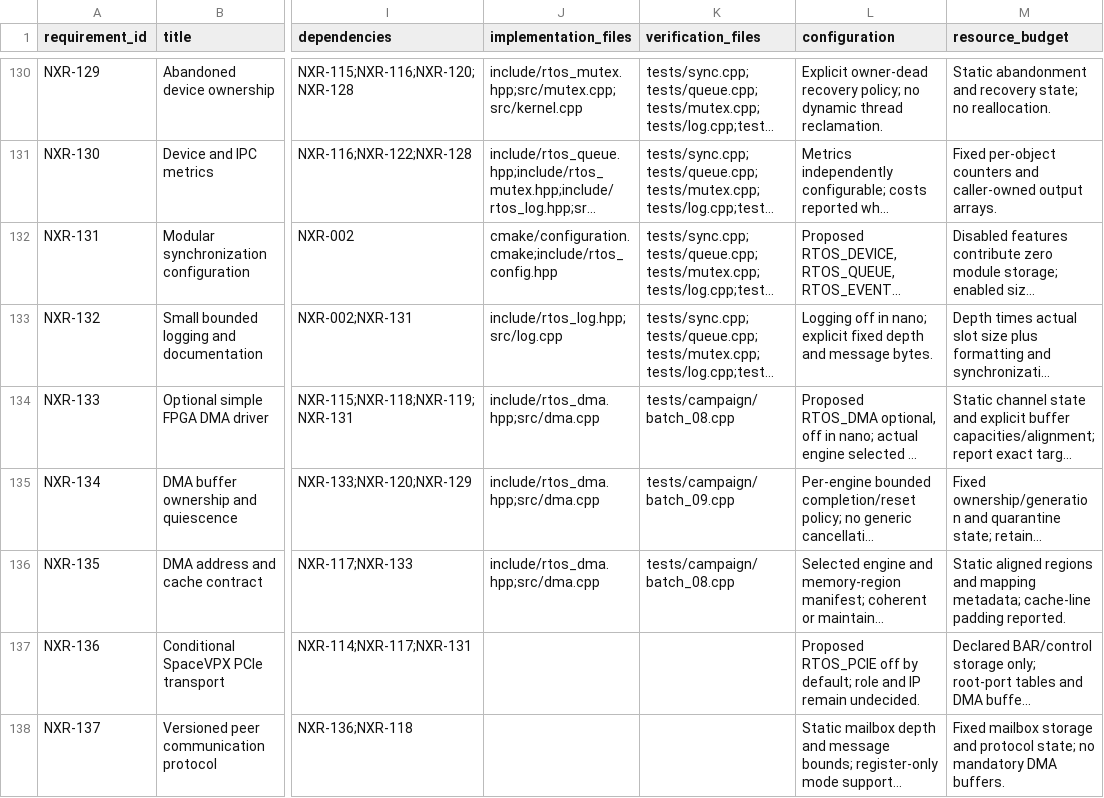
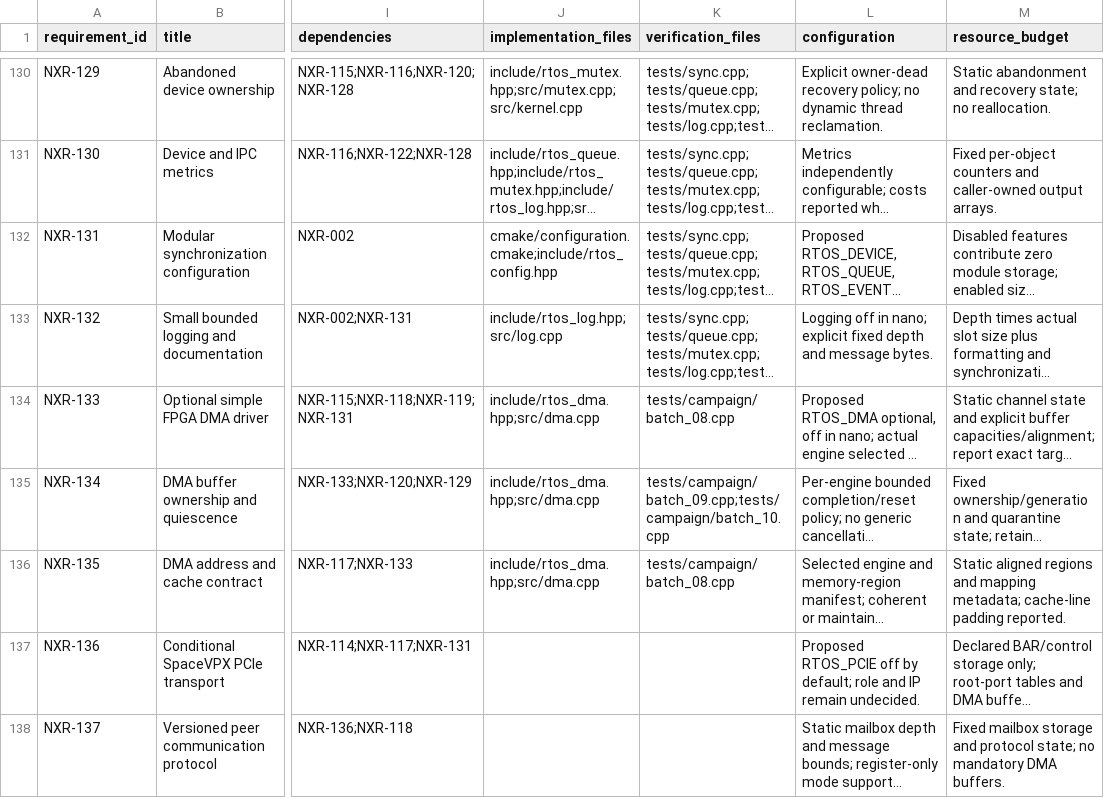
Before and after one commit to jeffadickson/rtos, a CSV file: requirements/traceability.csv, drawn as a sheet; only a part is shown, gaps mark what is left out; long unchanged cells end in …; the diff names each change by its address in the sheet, - before the commit and + after, or states it on an @@ line.

```diff
--- a/requirements/traceability.csv
+++ b/requirements/traceability.csv
-K135 (verification_files): tests/campaign/batch_09.cpp
+K135 (verification_files): tests/campaign/batch_09.cpp;tests/campaign/batch_10.cpp
```
Also changed, not shown: requirements/campaign-200/iterations.tsv, requirements/campaign-200/links.tsv, 11 other files.
